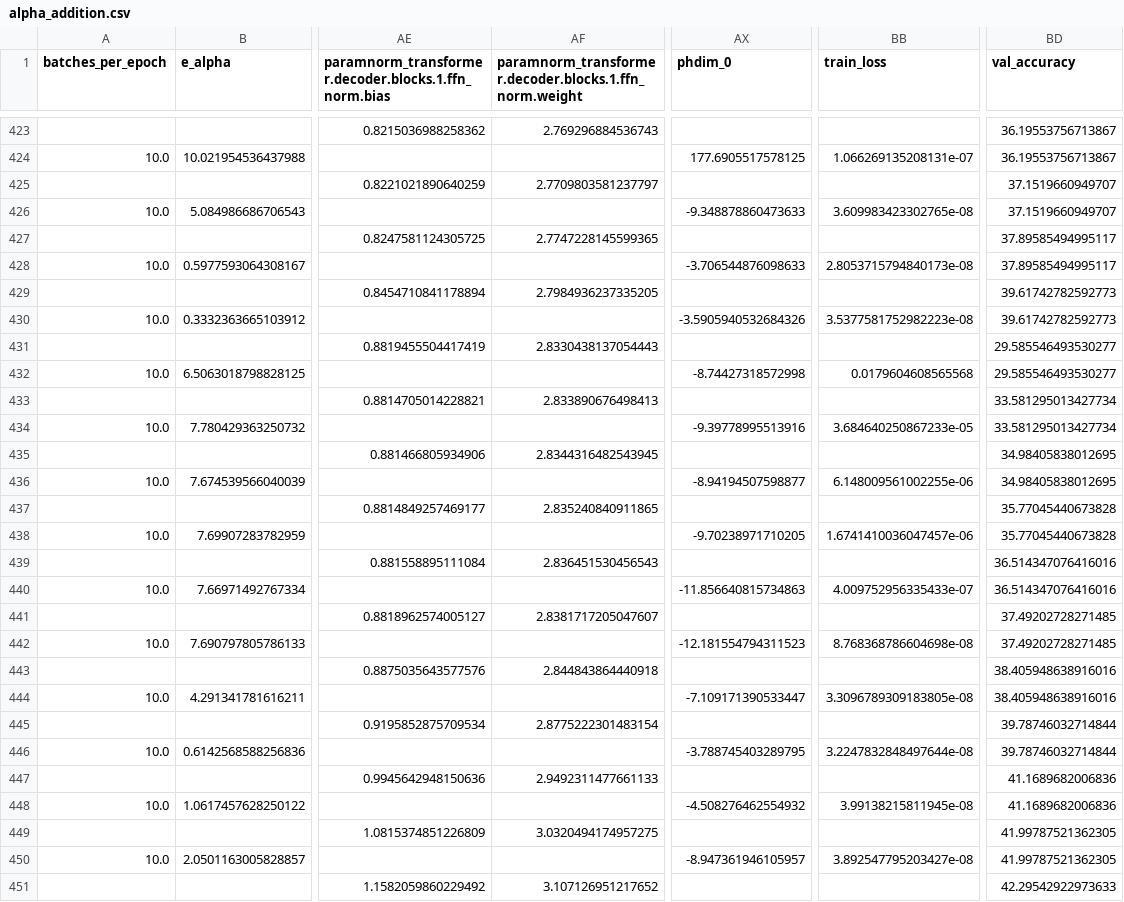
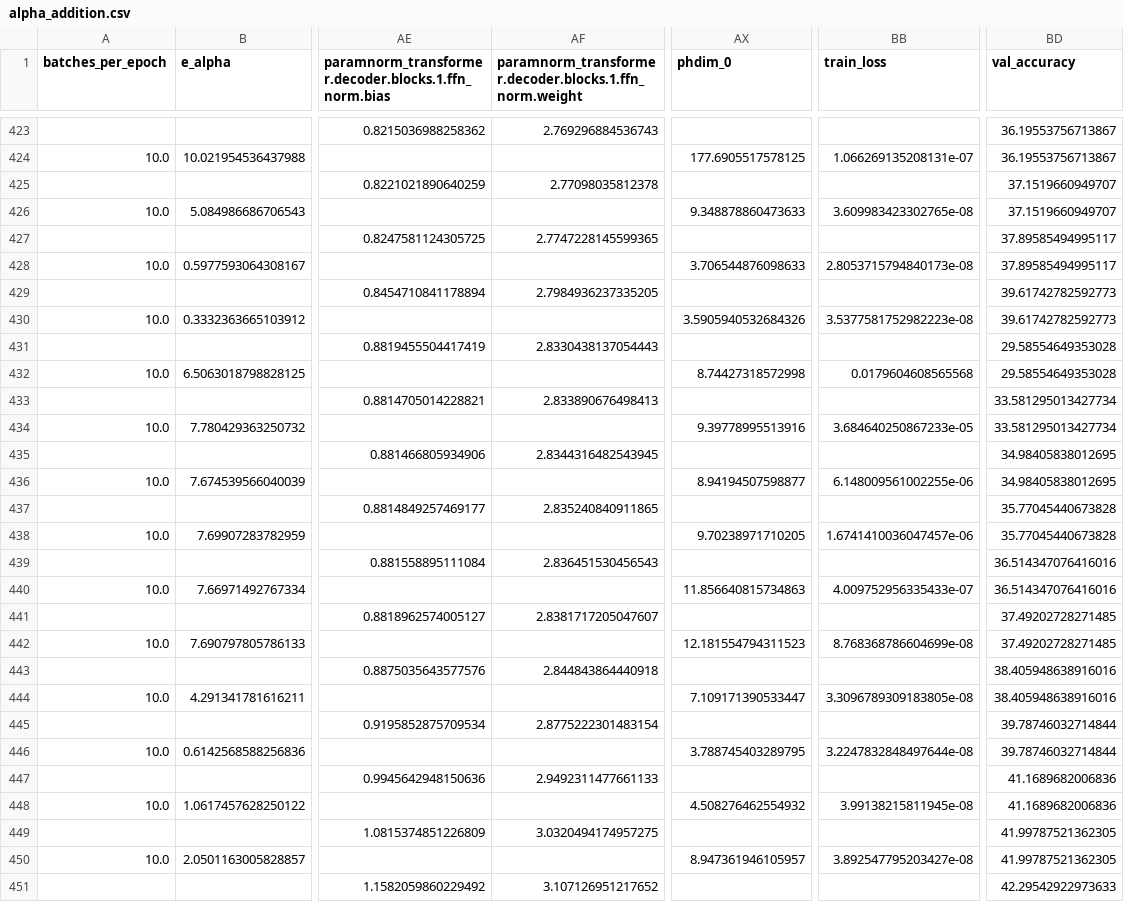
Before and after one commit to niceonelol/grok, a CSV file: fyp/data/alpha_addition/alpha_addition.csv, drawn as a sheet; only a part is shown, gaps mark what is left out; the diff covers the shown part only; the diff names each change by its address in the sheet, - before the commit and + after, or states it on an @@ line.

```diff
--- a/fyp/data/alpha_addition/alpha_addition.csv
+++ b/fyp/data/alpha_addition/alpha_addition.csv
-AF425: 2.7709803581237797
+AF425: 2.77098035812378
-AX426 (phdim_0): -9.348878860473633
+AX426 (phdim_0): 9.348878860473633
-AX428 (phdim_0): -3.706544876098633
+AX428 (phdim_0): 3.706544876098633
-AX430 (phdim_0): -3.5905940532684326
+AX430 (phdim_0): 3.5905940532684326
-BD431:BD432 (val_accuracy): 29.585546493530277
+BD431:BD432 (val_accuracy): 29.58554649353028
-AX432 (phdim_0): -8.74427318572998
+AX432 (phdim_0): 8.74427318572998
-AX434 (phdim_0): -9.39778995513916
+AX434 (phdim_0): 9.39778995513916
-AX436 (phdim_0): -8.94194507598877
+AX436 (phdim_0): 8.94194507598877
-AX438 (phdim_0): -9.70238971710205
+AX438 (phdim_0): 9.70238971710205
-AX440 (phdim_0): -11.856640815734863
+AX440 (phdim_0): 11.856640815734863
-AX442 (phdim_0): -12.181554794311523
+AX442 (phdim_0): 12.181554794311523
-BB442 (train_loss): 8.768368786604698e-08
+BB442 (train_loss): 8.768368786604699e-08
-AX444 (phdim_0): -7.109171390533447
+AX444 (phdim_0): 7.109171390533447
-AX446 (phdim_0): -3.788745403289795
+AX446 (phdim_0): 3.788745403289795
-AX448 (phdim_0): -4.508276462554932
+AX448 (phdim_0): 4.508276462554932
-AX450 (phdim_0): -8.947361946105957
+AX450 (phdim_0): 8.947361946105957
```
Also changed, not shown: 146 edited cells elsewhere in this file, fyp/data/alpha_division/alpha_division.csv, fyp/data/alpha_multiplication/alpha_multiplication.csv, 27 other files.
